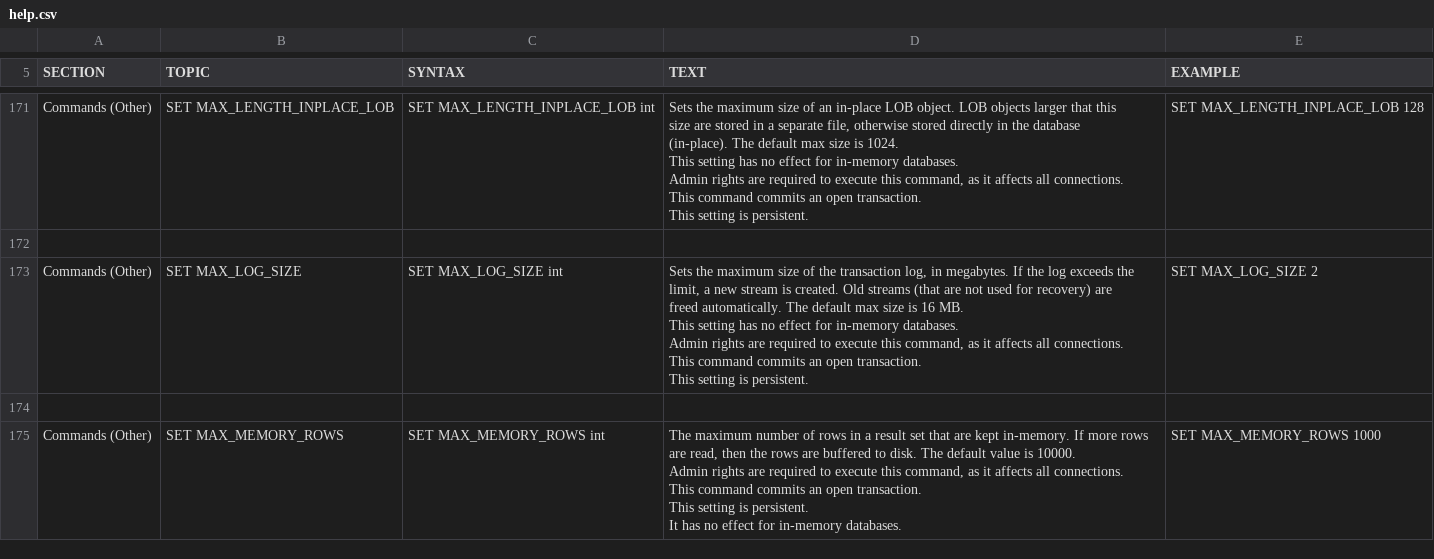
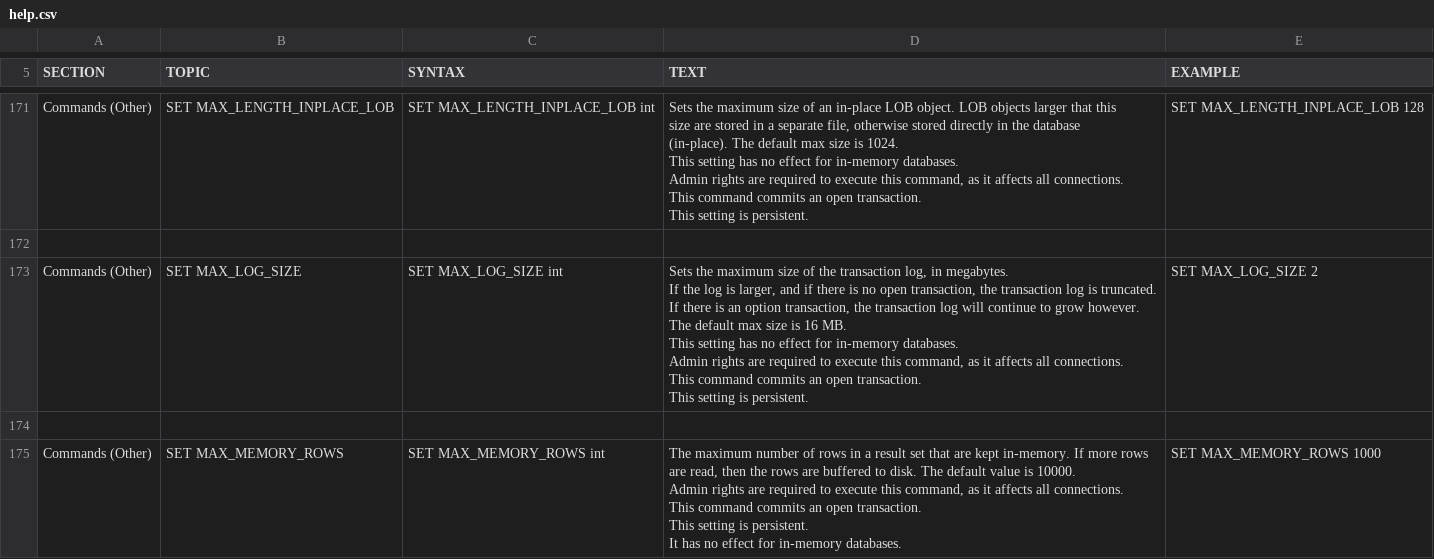
Before and after one commit to coderplay/h2-bitmap, a CSV file: h2/src/docsrc/help/help.csv, drawn as a sheet; only a part is shown, gaps mark what is left out.

```diff
--- a/h2/src/docsrc/help/help.csv
+++ b/h2/src/docsrc/help/help.csv
@@ -1254,16 +1254,17 @@ SET MAX_LENGTH_INPLACE_LOB 128
 
-"Commands (Other)","SET MAX_LOG_SIZE","
-SET MAX_LOG_SIZE int
-","
-Sets the maximum size of the transaction log, in megabytes. If the log exceeds the
-limit, a new stream is created. Old streams (that are not used for recovery) are
-freed automatically. The default max size is 16 MB.
-This setting has no effect for in-memory databases.
-
-Admin rights are required to execute this command, as it affects all connections.
-This command commits an open transaction.
-This setting is persistent.
-","
-SET MAX_LOG_SIZE 2
-"
+"Commands (Other)","SET MAX_LOG_SIZE","
+SET MAX_LOG_SIZE int
+","
+Sets the maximum size of the transaction log, in megabytes.
+If the log is larger, and if there is no open transaction, the transaction log is truncated.
+If there is an option transaction, the transaction log will continue to grow however.
+The default max size is 16 MB.
+This setting has no effect for in-memory databases.
+
+Admin rights are required to execute this command, as it affects all connections.
+This command commits an open transaction.
+This setting is persistent.
+","
+SET MAX_LOG_SIZE 2
+"
 
```
Also changed, not shown: 2 other files.
